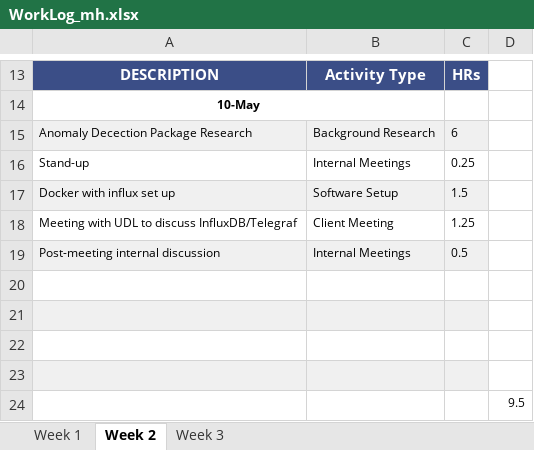
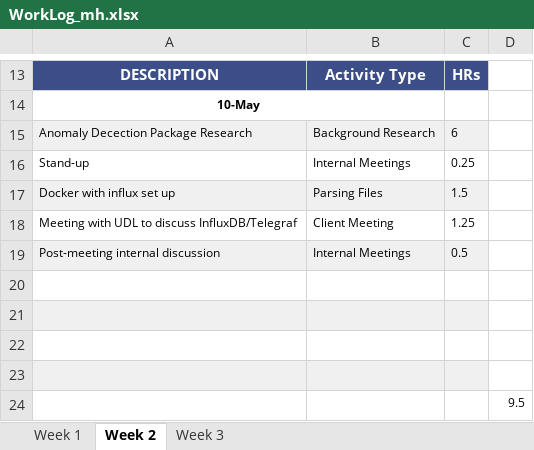
Before and after one commit to ubco-mds-2020-labs/w2020-data599-capstone-projects-ubc-udl, an Excel workbook: personal-logs/mitch-harris/WorkLog_mh.xlsx, sheet Week 2, drawn as a sheet; only a part is shown, gaps mark what is left out; values as stored, in another font and other column widths than the file's, no borders; the diff names each change by its address in the sheet, - before the commit and + after, or states it on an @@ line.

```diff
--- a/personal-logs/mitch-harris/WorkLog_mh.xlsx (sheet Week 2)
+++ b/personal-logs/mitch-harris/WorkLog_mh.xlsx (sheet Week 2)
-B17: Software Setup
+B17: Parsing Files
```
Also changed, not shown: sheet Week 3, sheet Week 1.
